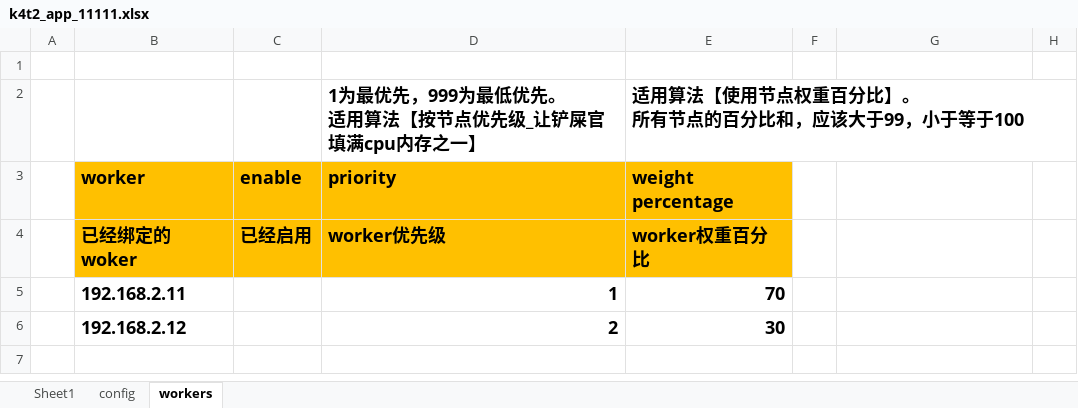
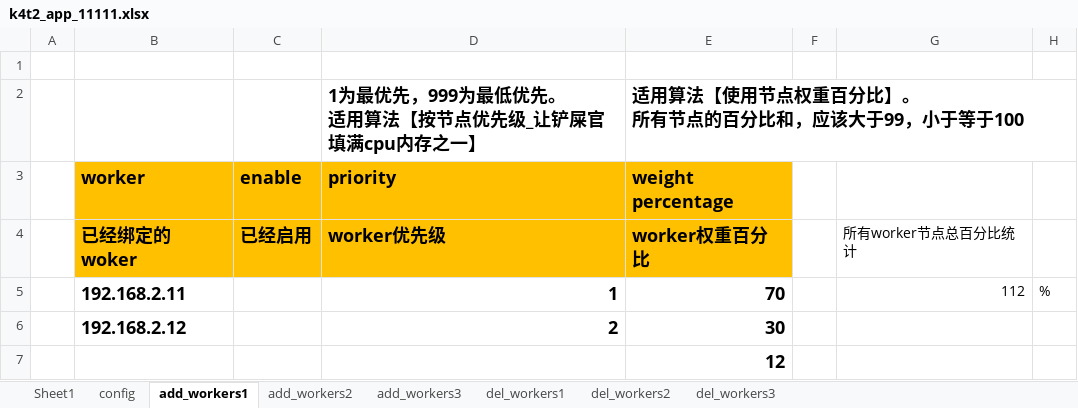
Before and after one commit to kasini3000/k4t2_worker_x64_test, an Excel workbook: k4t2w_11111/apps/abc/k4t2_app_11111.xlsx, sheet add_workers1, drawn as a sheet; values as stored, in another font and other column widths than the file's, no borders; the diff names each change by its address in the sheet, - before the commit and + after, or states it on an @@ line.

```diff
--- a/k4t2w_11111/apps/abc/k4t2_app_11111.xlsx (sheet add_workers1)
+++ b/k4t2w_11111/apps/abc/k4t2_app_11111.xlsx (sheet add_workers1)
-sheet tab: workers
+sheet tab: add_workers1
+sheet tab: add_workers2
+sheet tab: add_workers3
+sheet tab: del_workers1
+sheet tab: del_workers2
+sheet tab: del_workers3
-G4: (empty)
+G4: 所有worker节点总百分比统计
-G5: (empty)
+G5: 112
-H5: (empty)
+H5: %
+row 7:  |  |  |  | 12
```
Also changed, not shown: sheet config, sheet Sheet1, 16 other files.
